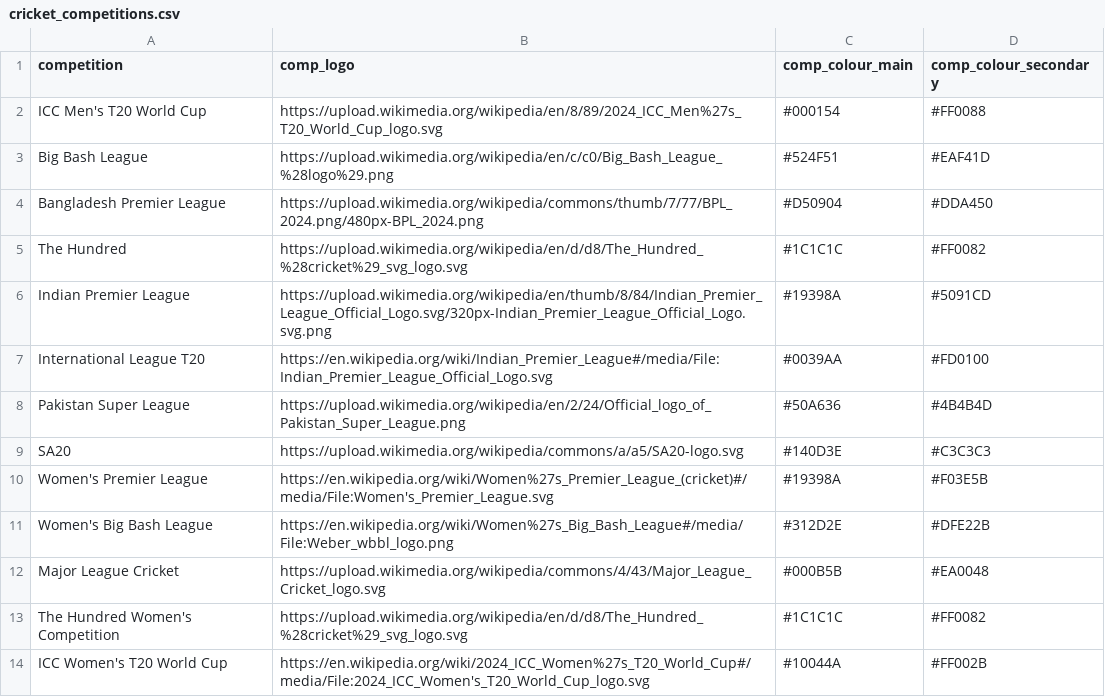
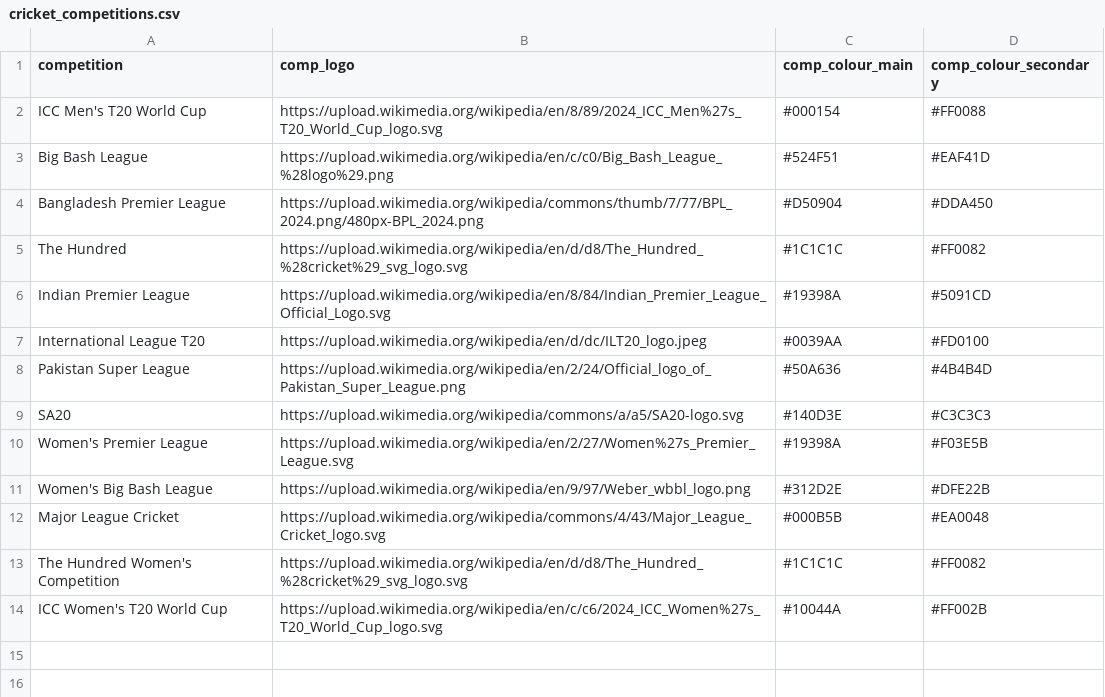
Before and after one commit to albtree/cricket-headshots, a CSV file: cricket_competitions.csv, drawn as a sheet.

Commit message:
Update cricket_competitions.csv

```diff
--- a/cricket_competitions.csv
+++ b/cricket_competitions.csv
@@ -5,10 +5,10 @@ Bangladesh Premier League,https://upload.wikimedia.org/wikipedia/commons/thumb/7
 The Hundred,https://upload.wikimedia.org/wikipedia/en/d/d8/The_Hundred_%28cricket%29_svg_logo.svg,#1C1C1C,#FF0082
-Indian Premier League,https://upload.wikimedia.org/wikipedia/en/thumb/8/84/Indian_Premier_League_Official_Logo.svg/320px-Indian_Premier_League_Official_Logo.svg.png,#19398A,#5091CD
-International League T20,https://en.wikipedia.org/wiki/Indian_Premier_League#/media/File:Indian_Premier_League_Official_Logo.svg,#0039AA,#FD0100
+Indian Premier League,https://upload.wikimedia.org/wikipedia/en/8/84/Indian_Premier_League_Official_Logo.svg,#19398A,#5091CD
+International League T20,https://upload.wikimedia.org/wikipedia/en/d/dc/ILT20_logo.jpeg,#0039AA,#FD0100
 Pakistan Super League,https://upload.wikimedia.org/wikipedia/en/2/24/Official_logo_of_Pakistan_Super_League.png,#50A636,#4B4B4D
 SA20,https://upload.wikimedia.org/wikipedia/commons/a/a5/SA20-logo.svg,#140D3E,#C3C3C3
-Women's Premier League,https://en.wikipedia.org/wiki/Women%27s_Premier_League_(cricket)#/media/File:Women's_Premier_League.svg,#19398A,#F03E5B
-Women's Big Bash League,https://en.wikipedia.org/wiki/Women%27s_Big_Bash_League#/media/File:Weber_wbbl_logo.png,#312D2E,#DFE22B
+Women's Premier League,https://upload.wikimedia.org/wikipedia/en/2/27/Women%27s_Premier_League.svg,#19398A,#F03E5B
+Women's Big Bash League,https://upload.wikimedia.org/wikipedia/en/9/97/Weber_wbbl_logo.png,#312D2E,#DFE22B
 Major League Cricket,https://upload.wikimedia.org/wikipedia/commons/4/43/Major_League_Cricket_logo.svg,#000B5B,#EA0048
 The Hundred Women's Competition,https://upload.wikimedia.org/wikipedia/en/d/d8/The_Hundred_%28cricket%29_svg_logo.svg,#1C1C1C,#FF0082
-ICC Women's T20 World Cup,https://en.wikipedia.org/wiki/2024_ICC_Women%27s_T20_World_Cup#/media/File:2024_ICC_Women's_T20_World_Cup_logo.svg,#10044A,#FF002B
+ICC Women's T20 World Cup,https://upload.wikimedia.org/wikipedia/en/c/c6/2024_ICC_Women%27s_T20_World_Cup_logo.svg,#10044A,#FF002B
```
